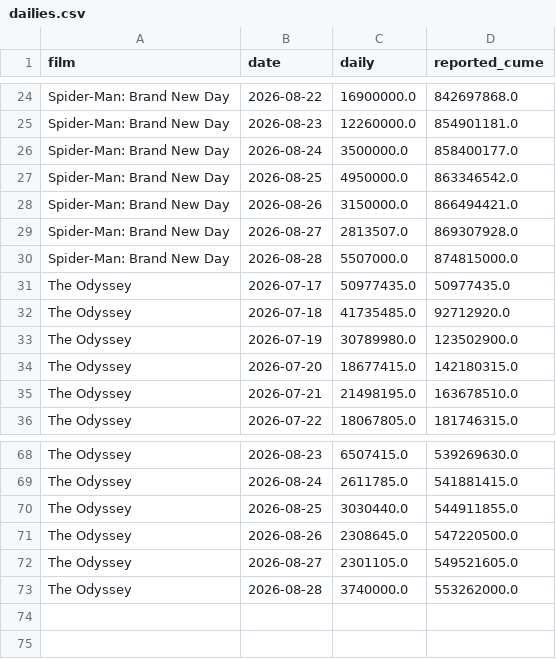
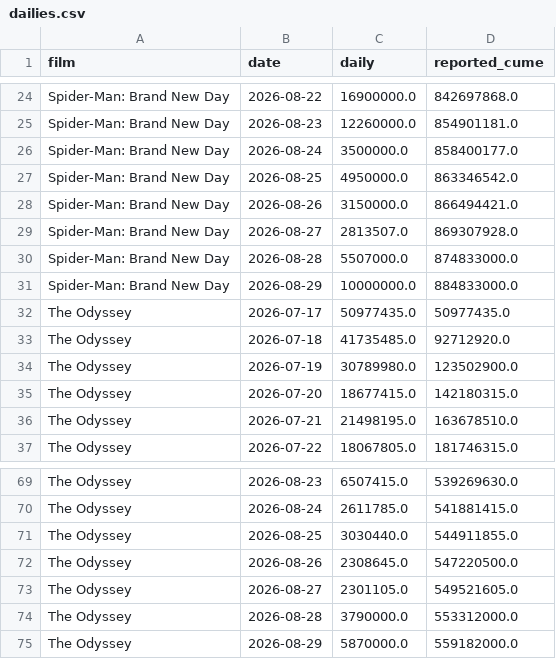
Before and after one commit to deebska/mlb-breakout-predictor, a CSV file: bo_data/dailies.csv, drawn as a sheet; only a part is shown, gaps mark what is left out.

```diff
--- a/bo_data/dailies.csv
+++ b/bo_data/dailies.csv
@@ -29,3 +29,4 @@ Spider-Man: Brand New Day,2026-08-26,3150000.0,866494421.0
 Spider-Man: Brand New Day,2026-08-27,2813507.0,869307928.0
-Spider-Man: Brand New Day,2026-08-28,5507000.0,874815000.0
+Spider-Man: Brand New Day,2026-08-28,5507000.0,874833000.0
+Spider-Man: Brand New Day,2026-08-29,10000000.0,884833000.0
 The Odyssey,2026-07-17,50977435.0,50977435.0
@@ -72,2 +73,3 @@ The Odyssey,2026-08-26,2308645.0,547220500.0
 The Odyssey,2026-08-27,2301105.0,549521605.0
-The Odyssey,2026-08-28,3740000.0,553262000.0
+The Odyssey,2026-08-28,3790000.0,553312000.0
+The Odyssey,2026-08-29,5870000.0,559182000.0
```
Also changed, not shown: hr_games.csv, 13 other files.
